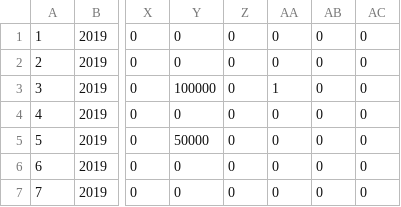
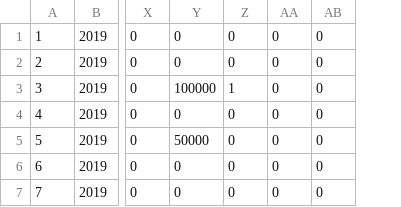
Before and after one commit to PSLmodels/Tax-Cruncher, a CSV file: docs/example_input.csv, drawn as a sheet; only a part is shown, gaps mark what is left out; the diff names each change by its address in the sheet, - before the commit and + after, or states it on an @@ line.

```diff
--- a/docs/example_input.csv
+++ b/docs/example_input.csv
-column AC, rows 1-7: all 0
-Z3: 0
+Z3: 1
-AA3: 1
+AA3: 0
```
Also changed, not shown: 2 other files.
